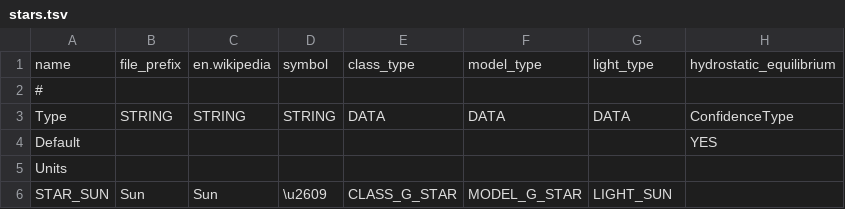
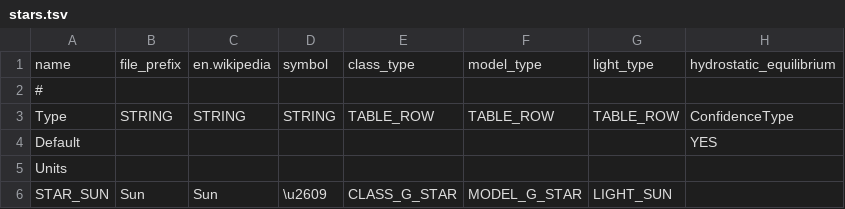
Before and after one commit to ivoyager/ivoyager, a TSV file: data/solar_system/stars.tsv, drawn as a sheet; only a part is shown; the diff names each change by its address in the sheet, - before the commit and + after, or states it on an @@ line.

Commit message:
Renamed tables data type from 'DATA' to 'TABLE_ROW'

```diff
--- a/data/solar_system/stars.tsv
+++ b/data/solar_system/stars.tsv
-E3: DATA
+E3: TABLE_ROW
-F3: DATA
+F3: TABLE_ROW
-G3: DATA
+G3: TABLE_ROW
```
Also changed, not shown: data/solar_system/asteroid_groups.tsv, data/solar_system/moons.tsv, 5 other files.
